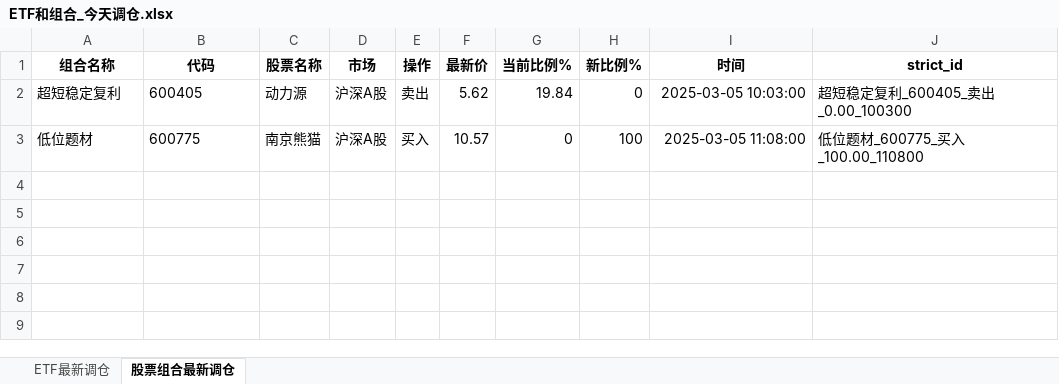
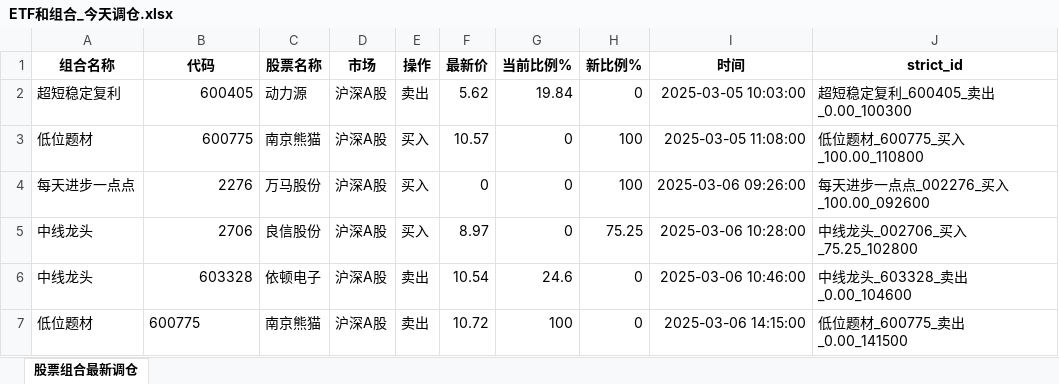
Before and after one commit to githubxander1/Investment, an Excel workbook: others/量化投资/THS/自动化交易_同花顺/data/ETF和组合_今天调仓.xlsx, sheet 股票组合最新调仓, drawn as a sheet; values as stored, in another font and other column widths than the file's, no borders; the diff names each change by its address in the sheet, - before the commit and + after, or states it on an @@ line.

```diff
--- a/others/量化投资/THS/自动化交易_同花顺/data/ETF和组合_今天调仓.xlsx (sheet 股票组合最新调仓)
+++ b/others/量化投资/THS/自动化交易_同花顺/data/ETF和组合_今天调仓.xlsx (sheet 股票组合最新调仓)
-sheet tab: ETF最新调仓
-B2:B3 alignment: left
+B2:B3 alignment: right
+row 4: 每天进步一点点 | 2276 | 万马股份 | 沪深A股 | 买入 | 0 | 0 | 100 | 2025-03-06 09:26:00 | 每天进步一点点_002276_买入_100.00_092600
+row 5: 中线龙头 | 2706 | 良信股份 | 沪深A股 | 买入 | 8.97 | 0 | 75.25 | 2025-03-06 10:28:00 | 中线龙头_002706_买入_75.25_102800
+row 6: 中线龙头 | 603328 | 依顿电子 | 沪深A股 | 卖出 | 10.54 | 24.6 | 0 | 2025-03-06 10:46:00 | 中线龙头_603328_卖出_0.00_104600
+row 7: 低位题材 | 600775 | 南京熊猫 | 沪深A股 | 卖出 | 10.72 | 100 | 0 | 2025-03-06 14:15:00 | 低位题材_600775_卖出_0.00_141500
```
Also changed, not shown: others/量化投资/THS/自动化交易_同花顺/data/策略今天调仓.xlsx, 14 other files.
